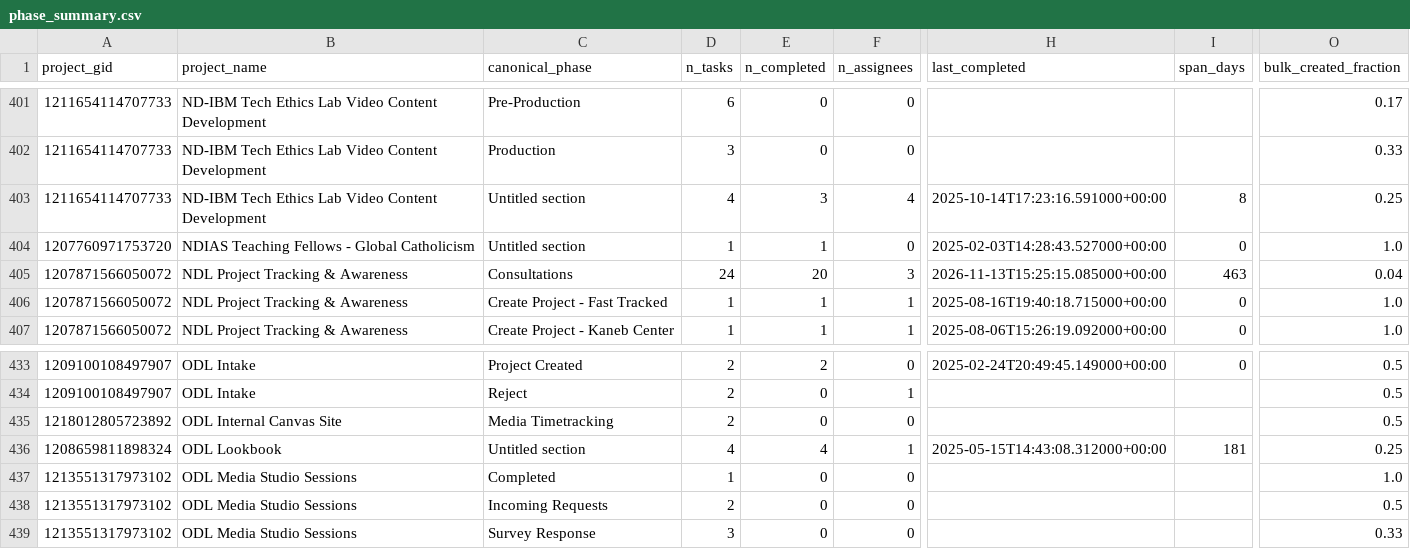
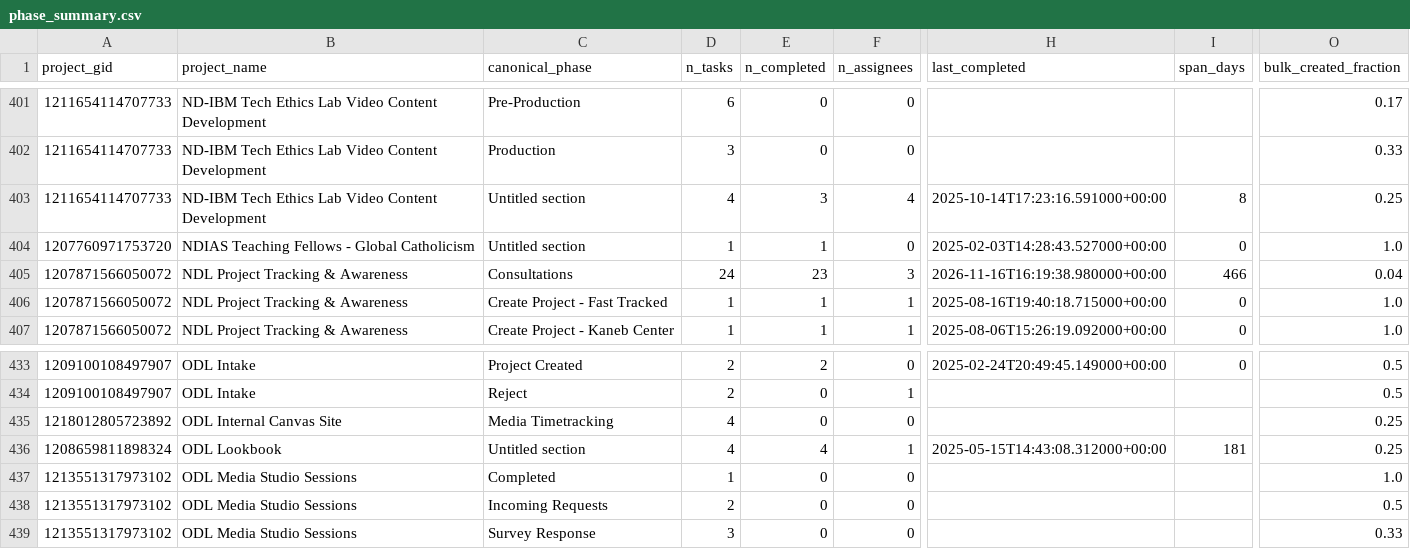
Before and after one commit to jliu234-cell/odl-estimator, a CSV file: data_all/phase_summary.csv, drawn as a sheet; only a part is shown, gaps mark what is left out; the diff names each change by its address in the sheet, - before the commit and + after, or states it on an @@ line.

```diff
--- a/data_all/phase_summary.csv
+++ b/data_all/phase_summary.csv
-E405 (n_completed): 20
+E405 (n_completed): 23
-H405 (last_completed): 2026-11-13T15:25:15.085000+00:00
+H405 (last_completed): 2026-11-16T16:19:38.980000+00:00
-I405 (span_days): 463
+I405 (span_days): 466
-D435 (n_tasks): 2
+D435 (n_tasks): 4
-O435 (bulk_created_fraction): 0.5
+O435 (bulk_created_fraction): 0.25
```
Also changed, not shown: data_all/derived/calendar_spans.csv, data_all/derived/phase_spans.csv, 12 other files.
